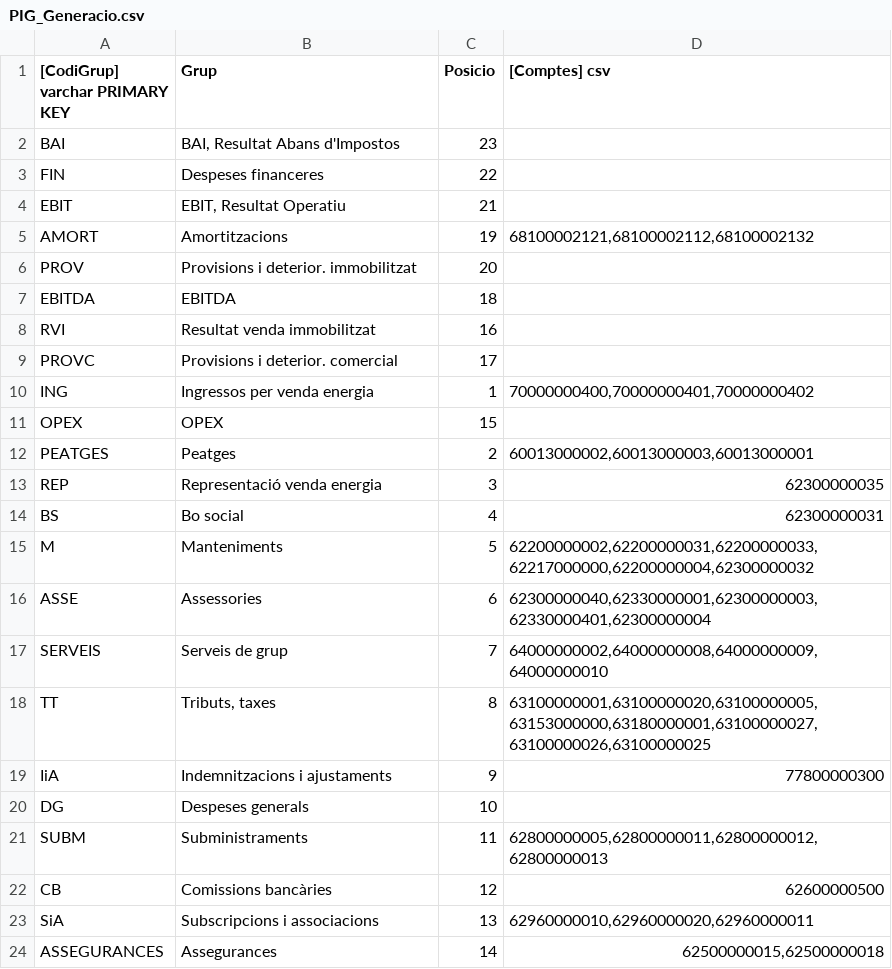
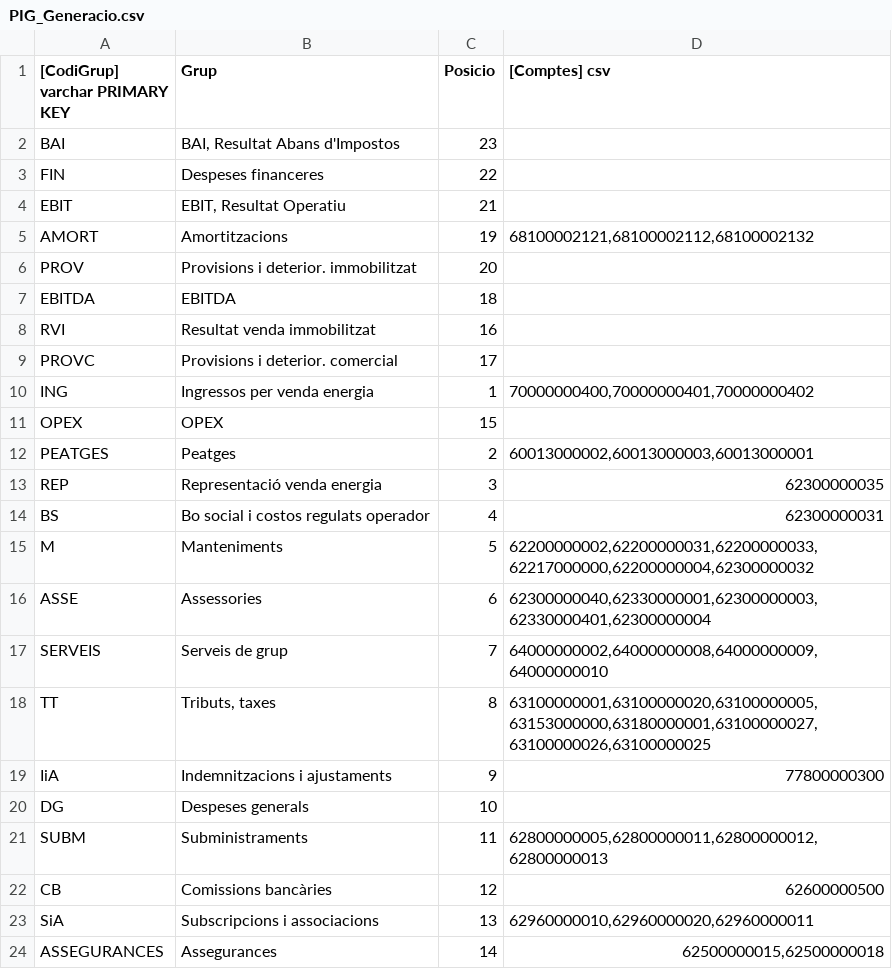
Before and after one commit to crono-bi/hjb-recursos, a CSV file: csv/HJB/PIG_Generacio.csv, drawn as a sheet.

Commit message:
Archivo editado `csv/HJB/PIG_Generacio.csv`

```diff
--- a/csv/HJB/PIG_Generacio.csv
+++ b/csv/HJB/PIG_Generacio.csv
@@ -13,3 +13,3 @@ BAI;BAI, Resultat Abans d'Impostos;23;
     REP;Representació venda energia;3;62300000035
-    BS;Bo social;4;62300000031
+    BS;Bo social i costos regulats operador;4;62300000031
     M;Manteniments;5;62200000002,62200000031,62200000033,62217000000,62200000004,62300000032
```
